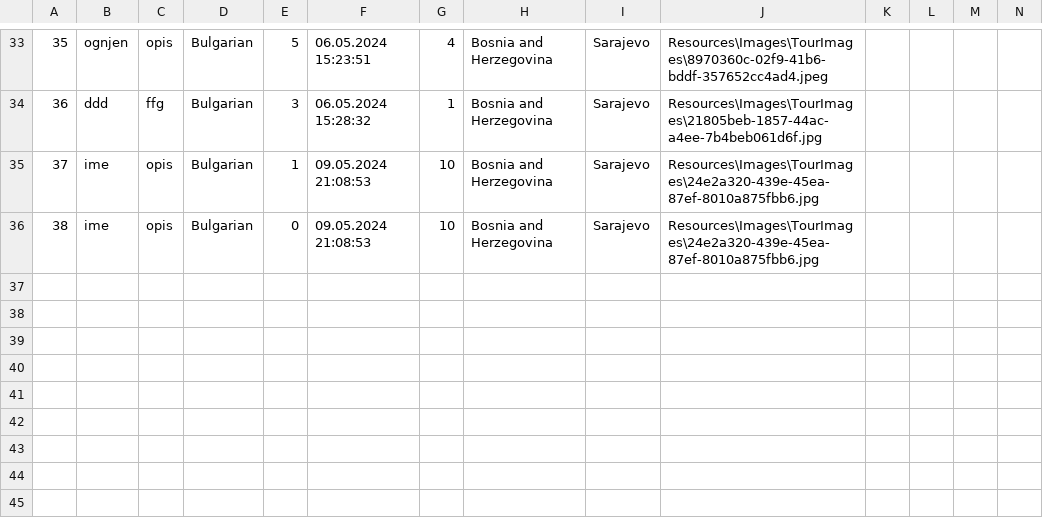
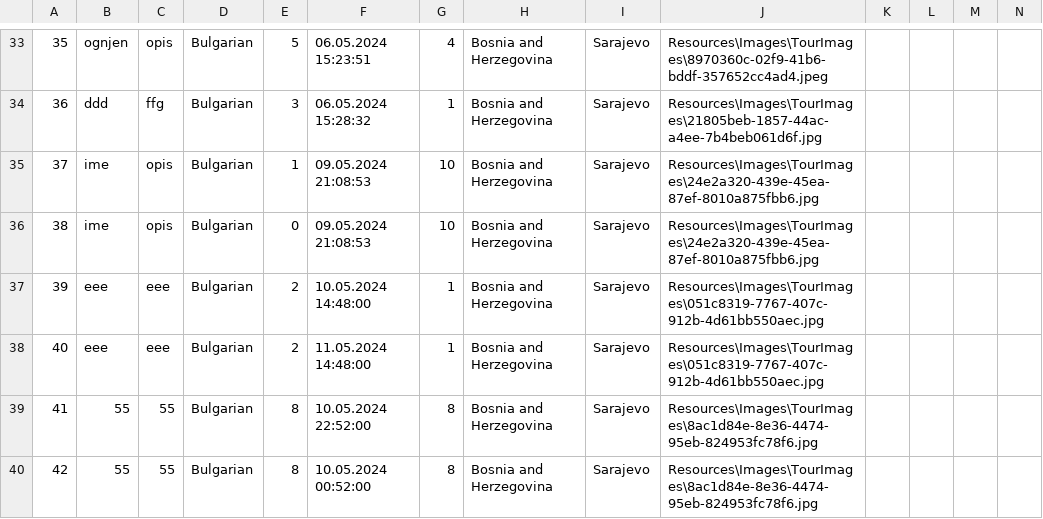
Before and after one commit to marija-djurdjevic/Booking, a CSV file: Resources/Data/tours.csv, drawn as a sheet; only a part is shown, gaps mark what is left out.

```diff
--- a/Resources/Data/tours.csv
+++ b/Resources/Data/tours.csv
@@ -36 +36,5 @@
 38|ime|opis|Bulgarian |0|09.05.2024 21:08:53|10|Bosnia and Herzegovina|Sarajevo|Resources\Images\TourImages\24e2a320-439e-45ea-87ef-8010a875fbb6.jpg
+39|eee|eee|Bulgarian |2|10.05.2024 14:48:00|1|Bosnia and Herzegovina|Sarajevo|Resources\Images\TourImages\051c8319-7767-407c-912b-4d61bb550aec.jpg
+40|eee|eee|Bulgarian |2|11.05.2024 14:48:00|1|Bosnia and Herzegovina|Sarajevo|Resources\Images\TourImages\051c8319-7767-407c-912b-4d61bb550aec.jpg
+41|55|55|Bulgarian |8|10.05.2024 22:52:00|8|Bosnia and Herzegovina|Sarajevo|Resources\Images\TourImages\8ac1d84e-8e36-4474-95eb-824953fc78f6.jpg
+42|55|55|Bulgarian |8|10.05.2024 00:52:00|8|Bosnia and Herzegovina|Sarajevo|Resources\Images\TourImages\8ac1d84e-8e36-4474-95eb-824953fc78f6.jpg
```
Also changed, not shown: Resources/Data/keyPoints.csv, Resources/Data/touristGuideNotification.csv, 4 other files.
